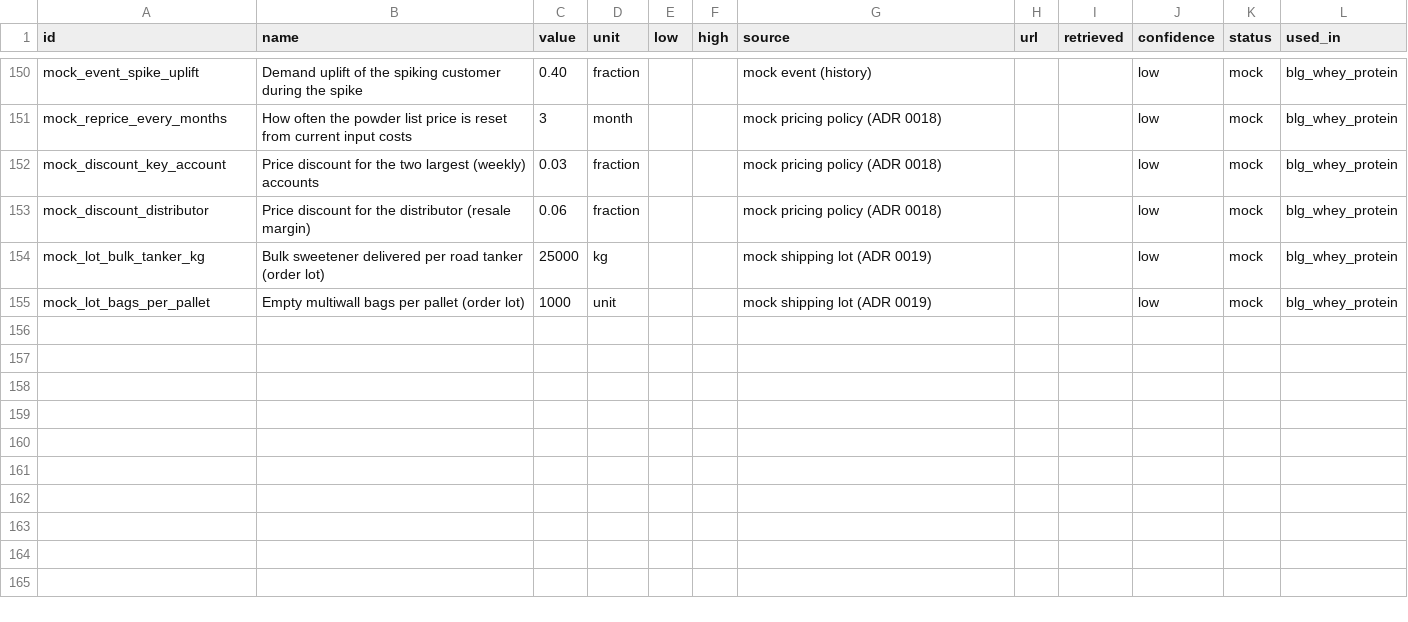
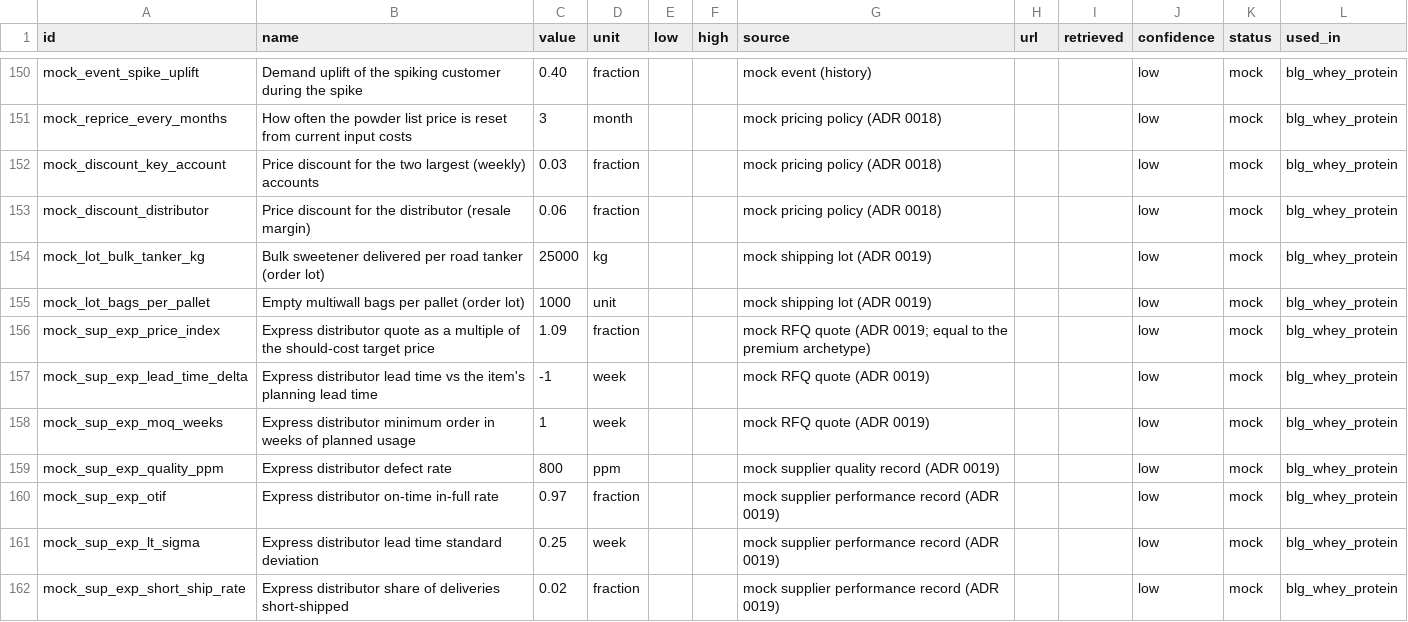
Before and after one commit to ariel-salvador/supply-chain-planning, a CSV file: knowledge/assumptions.csv, drawn as a sheet; only a part is shown, gaps mark what is left out.

```diff
--- a/knowledge/assumptions.csv
+++ b/knowledge/assumptions.csv
@@ -155 +155,8 @@ mock_lot_bulk_tanker_kg,Bulk sweetener delivered per road tanker (order lot),250
 mock_lot_bags_per_pallet,Empty multiwall bags per pallet (order lot),1000,unit,,,mock shipping lot (ADR 0019),,,low,mock,blg_whey_protein
+mock_sup_exp_price_index,Express distributor quote as a multiple of the should-cost target price,1.09,fraction,,,mock RFQ quote (ADR 0019; equal to the premium archetype),,,low,mock,blg_whey_protein
+mock_sup_exp_lead_time_delta,Express distributor lead time vs the item's planning lead time,-1,week,,,mock RFQ quote (ADR 0019),,,low,mock,blg_whey_protein
+mock_sup_exp_moq_weeks,Express distributor minimum order in weeks of planned usage,1,week,,,mock RFQ quote (ADR 0019),,,low,mock,blg_whey_protein
+mock_sup_exp_quality_ppm,Express distributor defect rate,800,ppm,,,mock supplier quality record (ADR 0019),,,low,mock,blg_whey_protein
+mock_sup_exp_otif,Express distributor on-time in-full rate,0.97,fraction,,,mock supplier performance record (ADR 0019),,,low,mock,blg_whey_protein
+mock_sup_exp_lt_sigma,Express distributor lead time standard deviation,0.25,week,,,mock supplier performance record (ADR 0019),,,low,mock,blg_whey_protein
+mock_sup_exp_short_ship_rate,Express distributor share of deliveries short-shipped,0.02,fraction,,,mock supplier performance record (ADR 0019),,,low,mock,blg_whey_protein
```
Also changed, not shown: data/processed/odoo_plan.csv, 18 other files.
